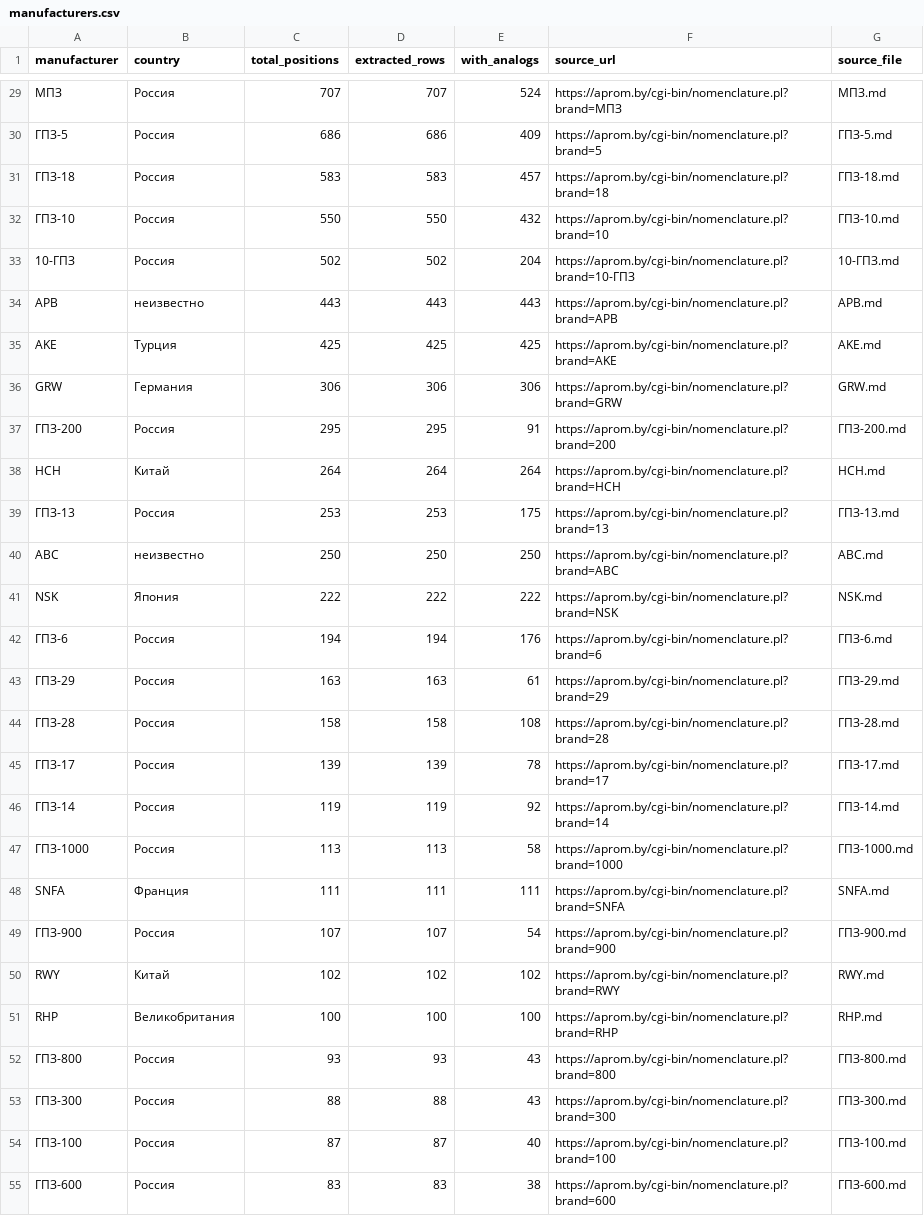
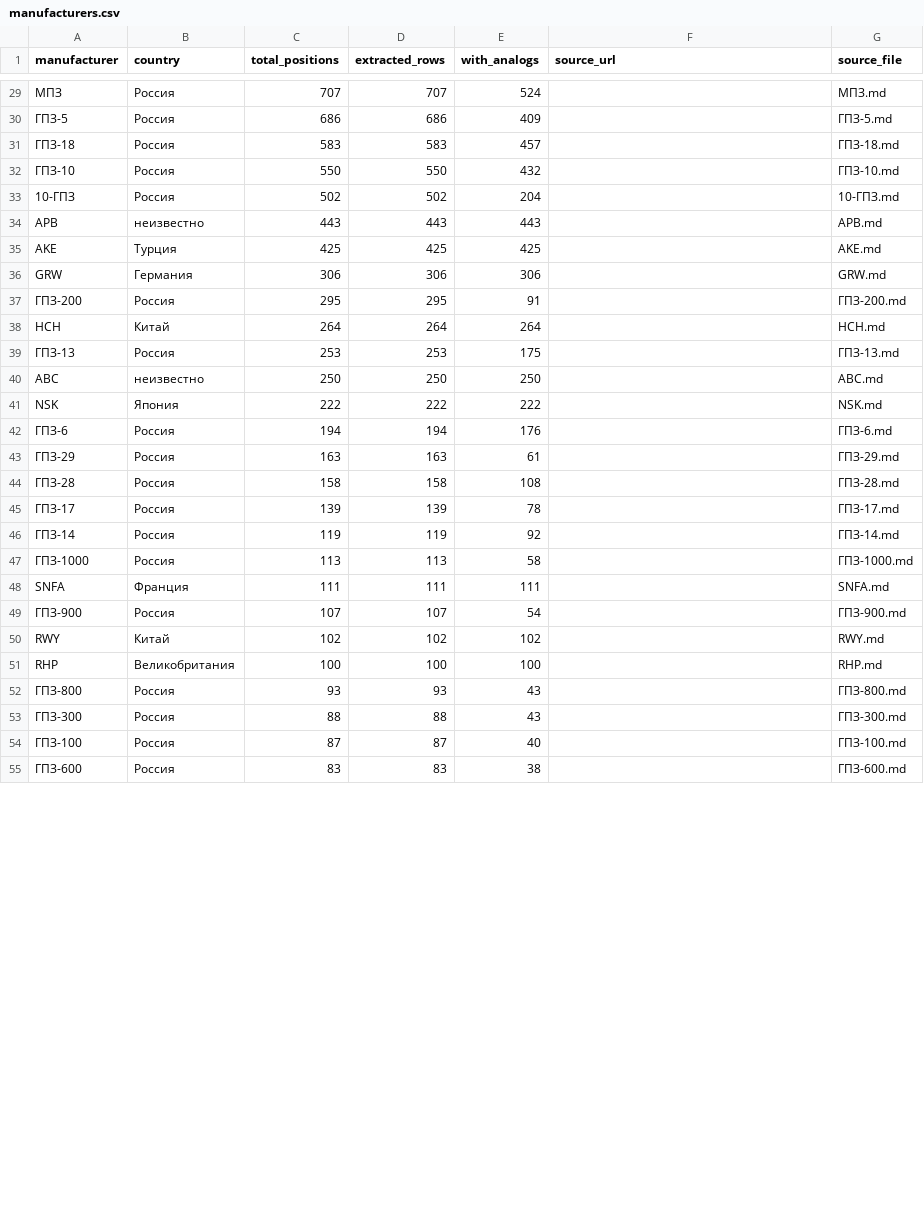
Before and after one commit to ArtemFilin1990/knowledge-base, a CSV file: kb/ru/bearings/datasets/manufacturers.csv, drawn as a sheet; only a part is shown, gaps mark what is left out; the diff covers the shown part only; the diff names each change by its address in the sheet, - before the commit and + after, or states it on an @@ line.

```diff
--- a/kb/ru/bearings/datasets/manufacturers.csv
+++ b/kb/ru/bearings/datasets/manufacturers.csv
-F29 (source_url): https://aprom.by/cgi-bin/nomenclature.pl?brand=МПЗ
+F29 (source_url): (empty)
-F30 (source_url): https://aprom.by/cgi-bin/nomenclature.pl?brand=5
+F30 (source_url): (empty)
-F31 (source_url): https://aprom.by/cgi-bin/nomenclature.pl?brand=18
+F31 (source_url): (empty)
-F32 (source_url): https://aprom.by/cgi-bin/nomenclature.pl?brand=10
+F32 (source_url): (empty)
-F33 (source_url): https://aprom.by/cgi-bin/nomenclature.pl?brand=10-ГПЗ
+F33 (source_url): (empty)
-F34 (source_url): https://aprom.by/cgi-bin/nomenclature.pl?brand=APB
+F34 (source_url): (empty)
-F35 (source_url): https://aprom.by/cgi-bin/nomenclature.pl?brand=AKE
+F35 (source_url): (empty)
-F36 (source_url): https://aprom.by/cgi-bin/nomenclature.pl?brand=GRW
+F36 (source_url): (empty)
-F37 (source_url): https://aprom.by/cgi-bin/nomenclature.pl?brand=200
+F37 (source_url): (empty)
-F38 (source_url): https://aprom.by/cgi-bin/nomenclature.pl?brand=HCH
+F38 (source_url): (empty)
-F39 (source_url): https://aprom.by/cgi-bin/nomenclature.pl?brand=13
+F39 (source_url): (empty)
-F40 (source_url): https://aprom.by/cgi-bin/nomenclature.pl?brand=ABC
+F40 (source_url): (empty)
-F41 (source_url): https://aprom.by/cgi-bin/nomenclature.pl?brand=NSK
+F41 (source_url): (empty)
-F42 (source_url): https://aprom.by/cgi-bin/nomenclature.pl?brand=6
+F42 (source_url): (empty)
-F43 (source_url): https://aprom.by/cgi-bin/nomenclature.pl?brand=29
+F43 (source_url): (empty)
-F44 (source_url): https://aprom.by/cgi-bin/nomenclature.pl?brand=28
+F44 (source_url): (empty)
-F45 (source_url): https://aprom.by/cgi-bin/nomenclature.pl?brand=17
+F45 (source_url): (empty)
-F46 (source_url): https://aprom.by/cgi-bin/nomenclature.pl?brand=14
+F46 (source_url): (empty)
-F47 (source_url): https://aprom.by/cgi-bin/nomenclature.pl?brand=1000
+F47 (source_url): (empty)
-F48 (source_url): https://aprom.by/cgi-bin/nomenclature.pl?brand=SNFA
+F48 (source_url): (empty)
-F49 (source_url): https://aprom.by/cgi-bin/nomenclature.pl?brand=900
+F49 (source_url): (empty)
-F50 (source_url): https://aprom.by/cgi-bin/nomenclature.pl?brand=RWY
+F50 (source_url): (empty)
-F51 (source_url): https://aprom.by/cgi-bin/nomenclature.pl?brand=RHP
+F51 (source_url): (empty)
-F52 (source_url): https://aprom.by/cgi-bin/nomenclature.pl?brand=800
+F52 (source_url): (empty)
-F53 (source_url): https://aprom.by/cgi-bin/nomenclature.pl?brand=300
+F53 (source_url): (empty)
-F54 (source_url): https://aprom.by/cgi-bin/nomenclature.pl?brand=100
+F54 (source_url): (empty)
-F55 (source_url): https://aprom.by/cgi-bin/nomenclature.pl?brand=600
+F55 (source_url): (empty)
```
Also changed, not shown: 58 edited cells elsewhere in this file, 16 other files.
